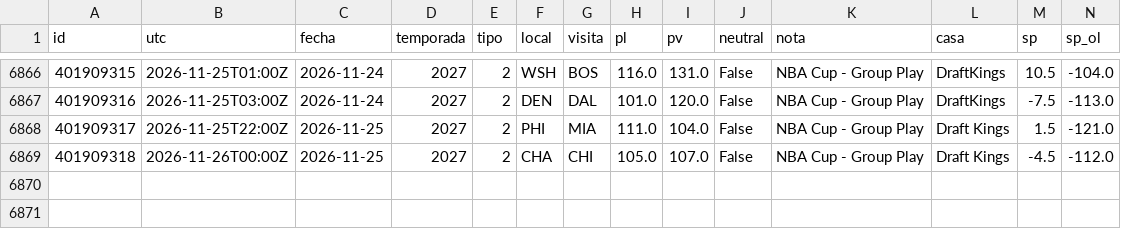
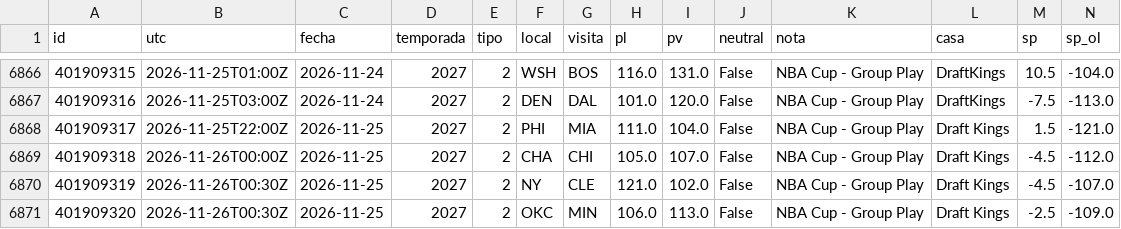
Before and after one commit to robertoaguilar1912-del/laliga-analisis, a CSV file: data/raw/nba_juegos.csv, drawn as a sheet; only a part is shown, gaps mark what is left out; rows hold the shown columns only; the diff names each change by its address in the sheet, - before the commit and + after, or states it on an @@ line.

```diff
--- a/data/raw/nba_juegos.csv
+++ b/data/raw/nba_juegos.csv
+row 6870: 401909319 | 2026-11-26T00:30Z | 2026-11-25 | 2027 | 2 | NY | CLE | 121.0 | 102.0 | False | NBA Cup - Group Play | Draft Kings | -4.5 | -107.0
+row 6871: 401909320 | 2026-11-26T00:30Z | 2026-11-25 | 2027 | 2 | OKC | MIN | 106.0 | 113.0 | False | NBA Cup - Group Play | Draft Kings | -2.5 | -109.0
```
Also changed, not shown: data/raw/nba_box_2027.csv, 13 other files.
